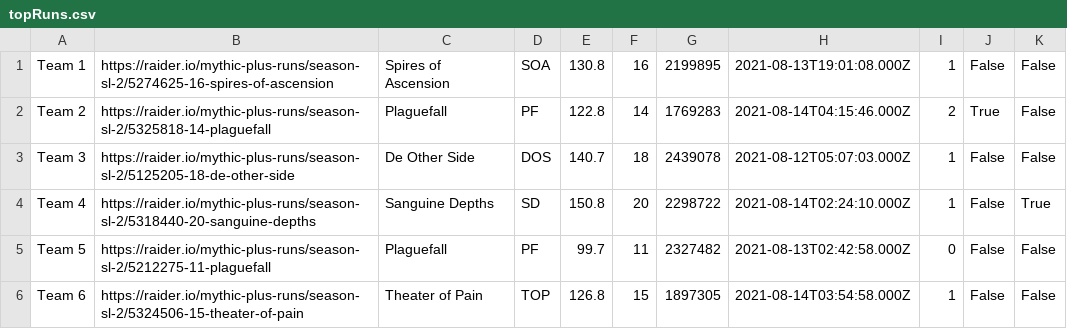
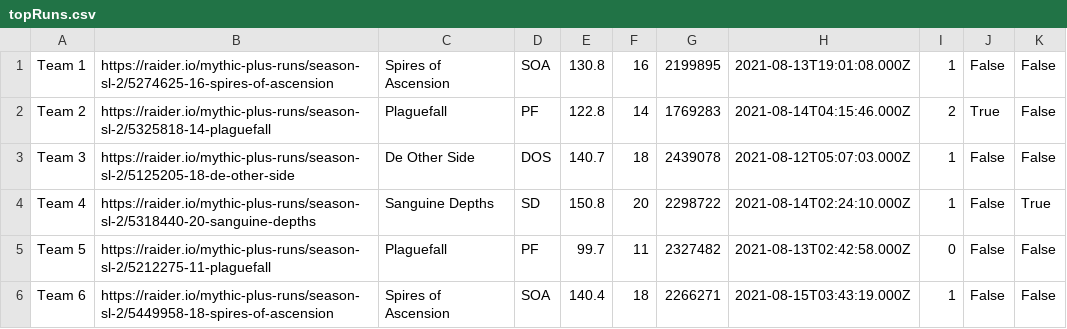
Before and after one commit to 4very/mplus_leaderboard, a CSV file: data/topRuns.csv, drawn as a sheet.

```diff
--- a/data/topRuns.csv
+++ b/data/topRuns.csv
@@ -5,2 +5,2 @@ Team 4,https://raider.io/mythic-plus-runs/season-sl-2/5318440-20-sanguine-depths
 Team 5,https://raider.io/mythic-plus-runs/season-sl-2/5212275-11-plaguefall,Plaguefall,PF,99.7,11,2327482,2021-08-13T02:42:58.000Z,0,False,False,
-Team 6,https://raider.io/mythic-plus-runs/season-sl-2/5324506-15-theater-of-pain,Theater of Pain,TOP,126.8,15,1897305,2021-08-14T03:54:58.000Z,1,False,False,
+Team 6,https://raider.io/mythic-plus-runs/season-sl-2/5449958-18-spires-of-ascension,Spires of Ascension,SOA,140.4,18,2266271,2021-08-15T03:43:19.000Z,1,False,False,
```
Also changed, not shown: data/runs.csv, data/teams.csv, 1 other file.
